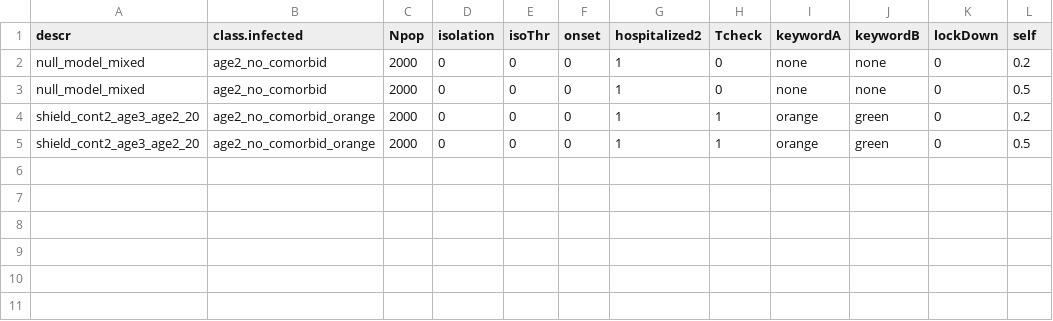
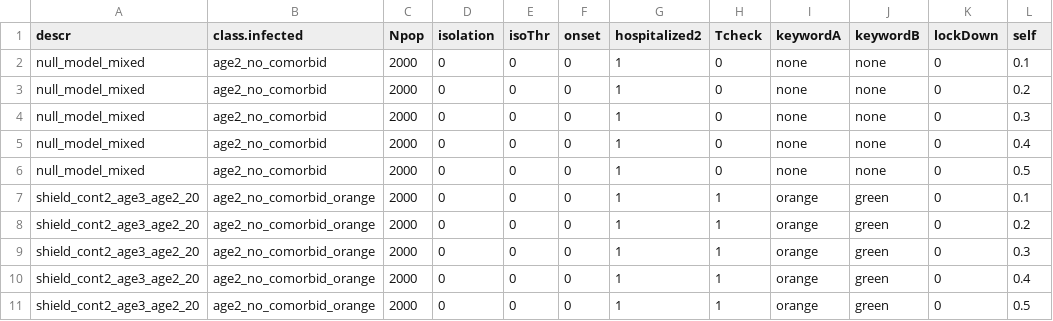
Before and after one commit to crowdfightcovid19/req-550-Syria, a CSV file: src/SEPAIHRD/input_parameters_multiple_launch_experimentH.csv, drawn as a sheet.

Commit message:
updated input multiple launch experiment self-isolation with new params

```diff
--- a/src/SEPAIHRD/input_parameters_multiple_launch_experimentH.csv
+++ b/src/SEPAIHRD/input_parameters_multiple_launch_experimentH.csv
@@ -1,5 +1,11 @@
 "descr"	"class.infected"	"Npop"	"isolation"	"isoThr"	"onset"	"hospitalized2"	"Tcheck"	"keywordA"	"keywordB"	"lockDown"	"self"
+"null_model_mixed"	"age2_no_comorbid"	2000	0	0	0	1	0	"none"	"none"	0	0.1
 "null_model_mixed"	"age2_no_comorbid"	2000	0	0	0	1	0	"none"	"none"	0	0.2
+"null_model_mixed"	"age2_no_comorbid"	2000	0	0	0	1	0	"none"	"none"	0	0.3
+"null_model_mixed"	"age2_no_comorbid"	2000	0	0	0	1	0	"none"	"none"	0	0.4
 "null_model_mixed"	"age2_no_comorbid"	2000	0	0	0	1	0	"none"	"none"	0	0.5
+"shield_cont2_age3_age2_20"	"age2_no_comorbid_orange"	2000	0	0	0	1	1	"orange"	"green"	0	0.1
 "shield_cont2_age3_age2_20"	"age2_no_comorbid_orange"	2000	0	0	0	1	1	"orange"	"green"	0	0.2
+"shield_cont2_age3_age2_20"	"age2_no_comorbid_orange"	2000	0	0	0	1	1	"orange"	"green"	0	0.3
+"shield_cont2_age3_age2_20"	"age2_no_comorbid_orange"	2000	0	0	0	1	1	"orange"	"green"	0	0.4
 "shield_cont2_age3_age2_20"	"age2_no_comorbid_orange"	2000	0	0	0	1	1	"orange"	"green"	0	0.5
```
